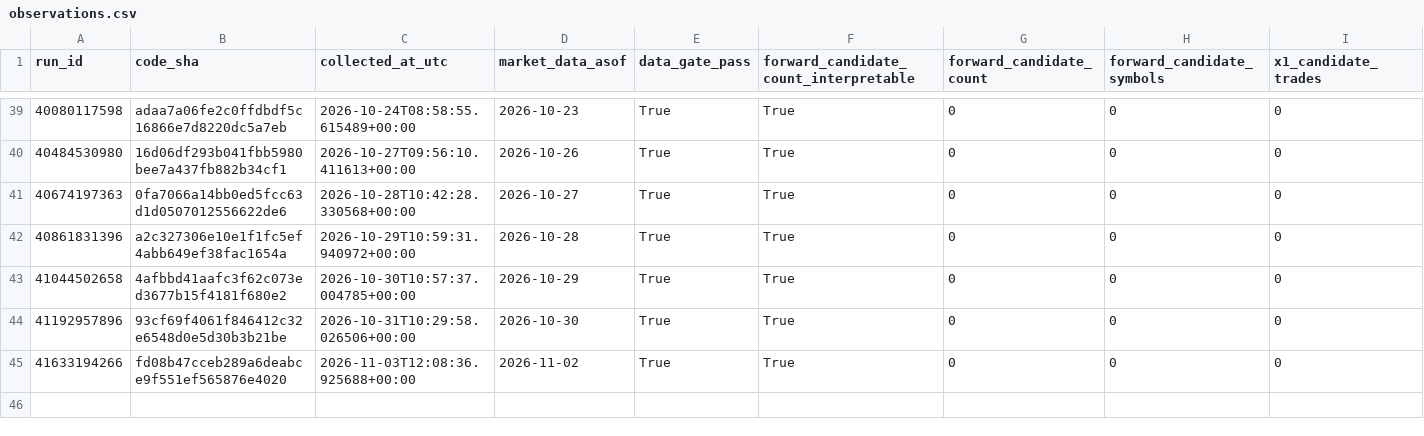
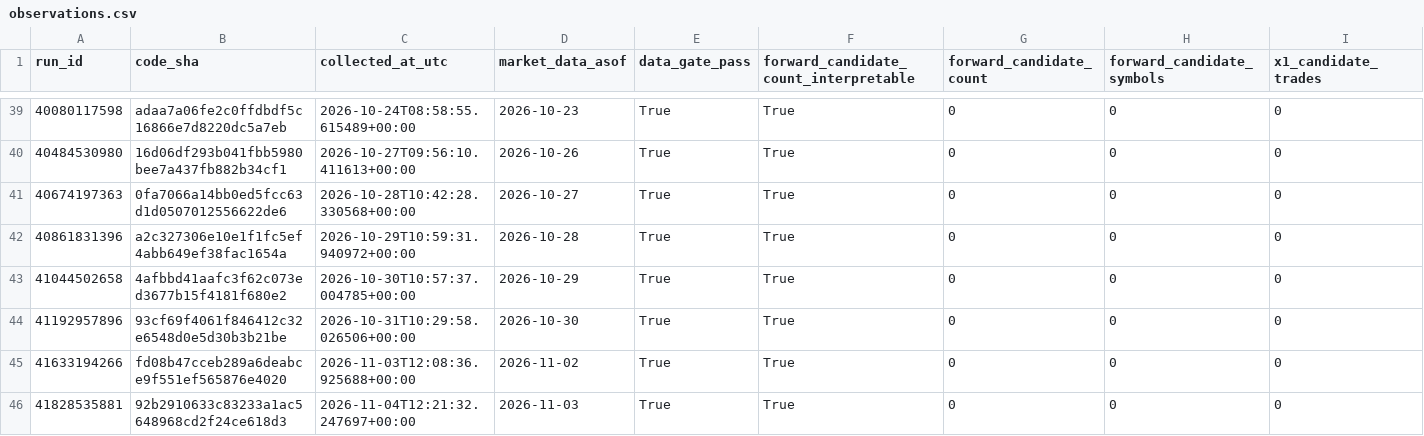
Before and after one commit to azharmz/ussy-canslim-core, a CSV file: evidence/fwd1/observations.csv, drawn as a sheet; only a part is shown, gaps mark what is left out; rows hold the shown columns only; the diff names each change by its address in the sheet, - before the commit and + after, or states it on an @@ line.

```diff
--- a/evidence/fwd1/observations.csv
+++ b/evidence/fwd1/observations.csv
+row 46: 41828535881 | 92b2910633c83233a1ac5648968cd2f24ce618d3 | 2026-11-04T12:21:32.247697+00:00 | 2026-11-03 | True | True | 0 | 0 | 0
```
Also changed, not shown: 4 other files.
